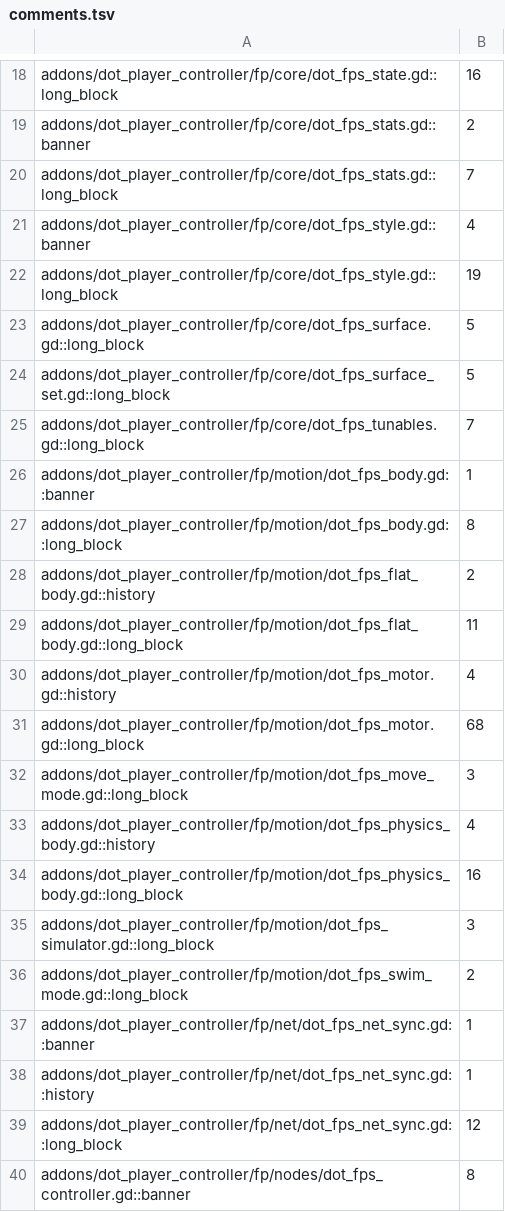
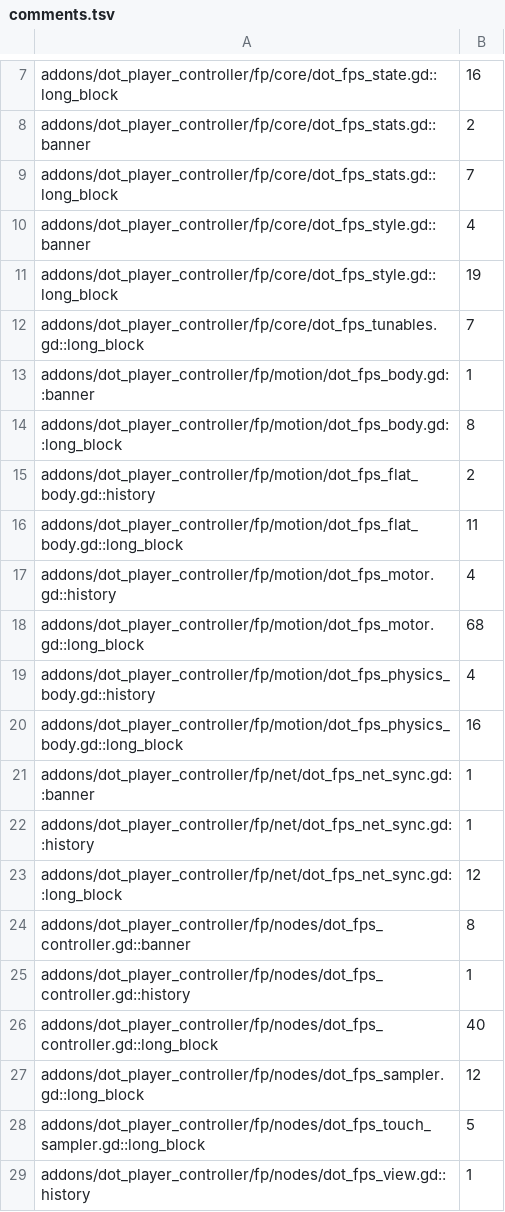
Before and after one commit to modcommunity/dot-player-controller, a TSV file: ci/efficiency/comments.tsv, drawn as a sheet; only a part is shown, gaps mark what is left out; the shorter side is filled out with more unchanged rows; the diff covers the shown part only.

```diff
--- a/ci/efficiency/comments.tsv
+++ b/ci/efficiency/comments.tsv
@@ -22,4 +11,2 @@ addons/dot_player_controller/fp/core/dot_fps_style.gd::banner	4
 addons/dot_player_controller/fp/core/dot_fps_style.gd::long_block	19
-addons/dot_player_controller/fp/core/dot_fps_surface.gd::long_block	5
-addons/dot_player_controller/fp/core/dot_fps_surface_set.gd::long_block	5
 addons/dot_player_controller/fp/core/dot_fps_tunables.gd::long_block	7
@@ -31,7 +18,4 @@ addons/dot_player_controller/fp/motion/dot_fps_motor.gd::history	4
 addons/dot_player_controller/fp/motion/dot_fps_motor.gd::long_block	68
-addons/dot_player_controller/fp/motion/dot_fps_move_mode.gd::long_block	3
 addons/dot_player_controller/fp/motion/dot_fps_physics_body.gd::history	4
 addons/dot_player_controller/fp/motion/dot_fps_physics_body.gd::long_block	16
-addons/dot_player_controller/fp/motion/dot_fps_simulator.gd::long_block	3
-addons/dot_player_controller/fp/motion/dot_fps_swim_mode.gd::long_block	2
 addons/dot_player_controller/fp/net/dot_fps_net_sync.gd::banner	1
```
Also changed, not shown: 20 removed rows elsewhere in this file, 21 other files.
